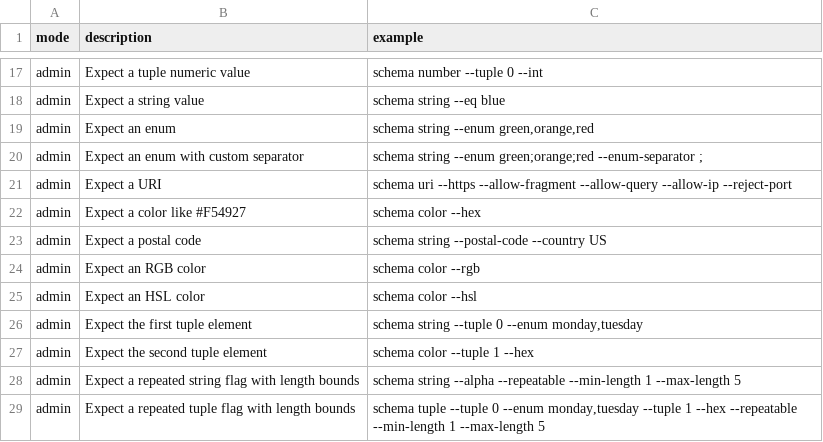
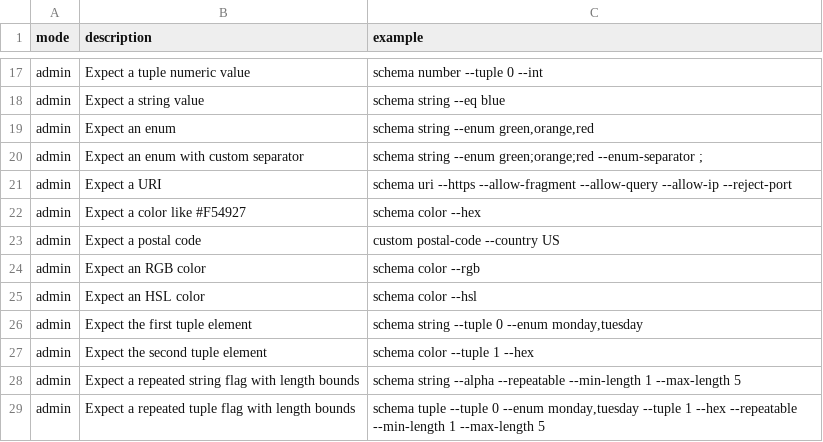
Before and after one commit to flarebyte/snake-knot-picker, a CSV file: doc/design-meta/examples/args-usecase.csv, drawn as a sheet; only a part is shown, gaps mark what is left out.

Commit message:
Uses custom for custom schema

```diff
--- a/doc/design-meta/examples/args-usecase.csv
+++ b/doc/design-meta/examples/args-usecase.csv
@@ -22,3 +22,3 @@ admin,Expect a URI,"schema uri --https --allow-fragment --allow-query --allow-ip
 admin,Expect a color like #F54927,schema color --hex
-admin,Expect a postal code,"schema string --postal-code --country US"
+admin,Expect a postal code,"custom postal-code --country US"
 admin,Expect an RGB color,"schema color --rgb"
```
Also changed, not shown: 2 other files.
